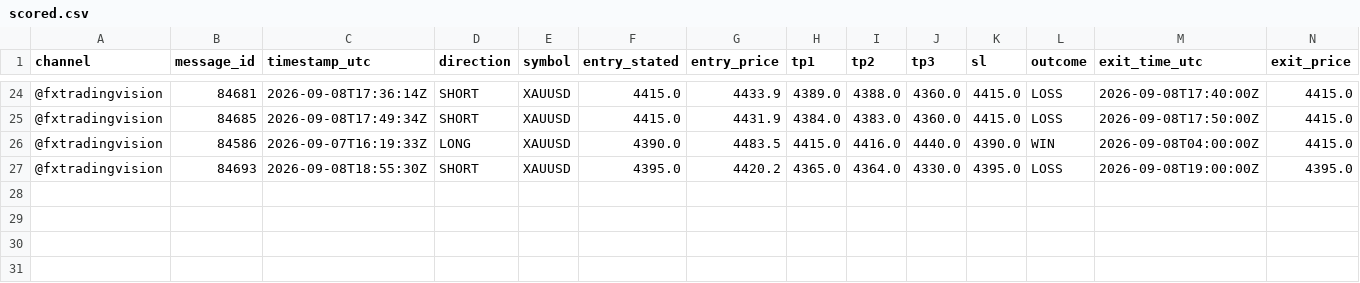
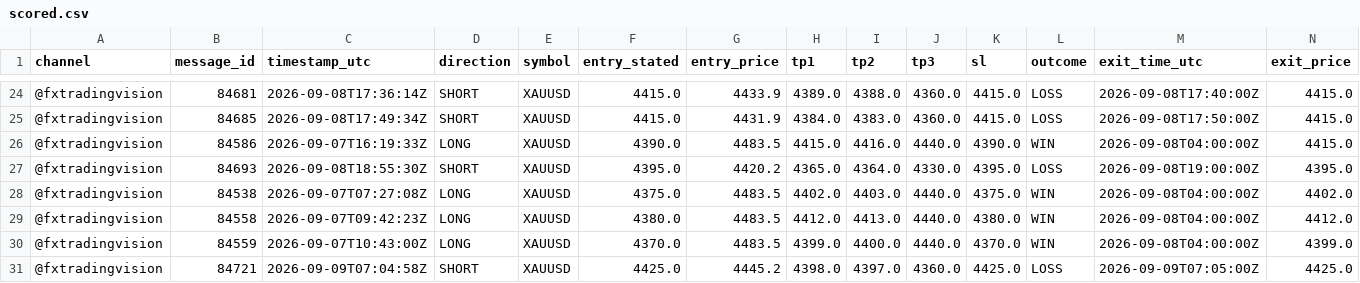
Before and after one commit to hallohallo2010-cmd/Signal-Backtesting-Ai-with-Telegram, a CSV file: scored.csv, drawn as a sheet; only a part is shown, gaps mark what is left out; rows hold the shown columns only; the diff names each change by its address in the sheet, - before the commit and + after, or states it on an @@ line.

```diff
--- a/scored.csv
+++ b/scored.csv
+row 28: @fxtradingvision | 84538 | 2026-09-07T07:27:08Z | LONG | XAUUSD | 4375.0 | 4483.5 | 4402.0 | 4403.0 | 4440.0 | 4375.0 | WIN | 2026-09-08T04:00:00Z | 4402.0
+row 29: @fxtradingvision | 84558 | 2026-09-07T09:42:23Z | LONG | XAUUSD | 4380.0 | 4483.5 | 4412.0 | 4413.0 | 4440.0 | 4380.0 | WIN | 2026-09-08T04:00:00Z | 4412.0
+row 30: @fxtradingvision | 84559 | 2026-09-07T10:43:00Z | LONG | XAUUSD | 4370.0 | 4483.5 | 4399.0 | 4400.0 | 4440.0 | 4370.0 | WIN | 2026-09-08T04:00:00Z | 4399.0
+row 31: @fxtradingvision | 84721 | 2026-09-09T07:04:58Z | SHORT | XAUUSD | 4425.0 | 4445.2 | 4398.0 | 4397.0 | 4360.0 | 4425.0 | LOSS | 2026-09-09T07:05:00Z | 4425.0
```
Also changed, not shown: signals.csv, 1 other file.
